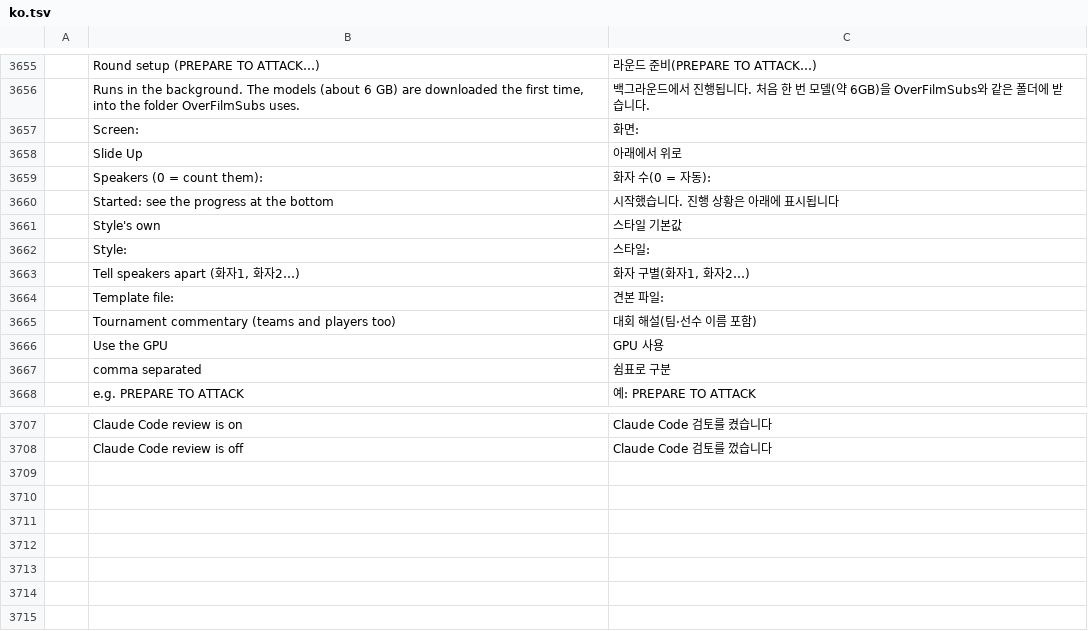
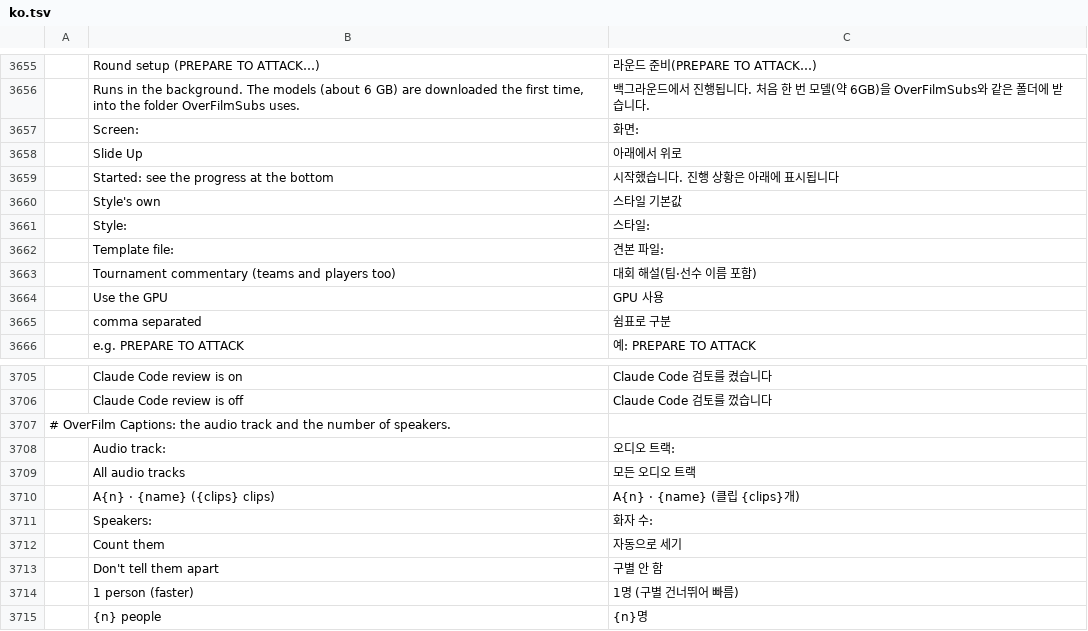
Before and after one commit to Dominicus0830/OverFilm, a TSV file: crates/ui-egui/src/i18n/ko.tsv, drawn as a sheet; only a part is shown, gaps mark what is left out.

```diff
--- a/crates/ui-egui/src/i18n/ko.tsv
+++ b/crates/ui-egui/src/i18n/ko.tsv
@@ -3658,3 +3658,2 @@
 	Slide Up	아래에서 위로
-	Speakers (0 = count them):	화자 수(0 = 자동):
 	Started: see the progress at the bottom	시작했습니다. 진행 상황은 아래에 표시됩니다
@@ -3662,3 +3661,2 @@
 	Style:	스타일:
-	Tell speakers apart (화자1, 화자2…)	화자 구별(화자1, 화자2…)
 	Template file:	견본 파일:
@@ -3708 +3706,10 @@
 	Claude Code review is off	Claude Code 검토를 껐습니다
+# OverFilm Captions: the audio track and the number of speakers.
+	Audio track:	오디오 트랙:
+	All audio tracks	모든 오디오 트랙
+	A{n} · {name} ({clips} clips)	A{n} · {name} (클립 {clips}개)
+	Speakers:	화자 수:
+	Count them	자동으로 세기
+	Don't tell them apart	구별 안 함
+	1 person (faster)	1명 (구별 건너뛰어 빠름)
+	{n} people	{n}명
```
Also changed, not shown: 15 other files.
